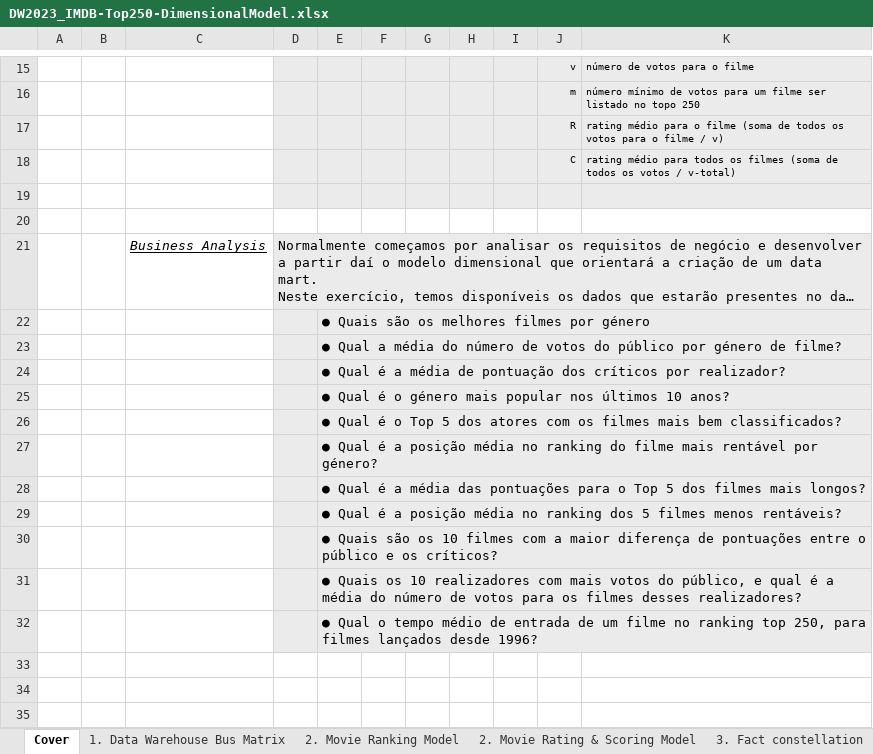
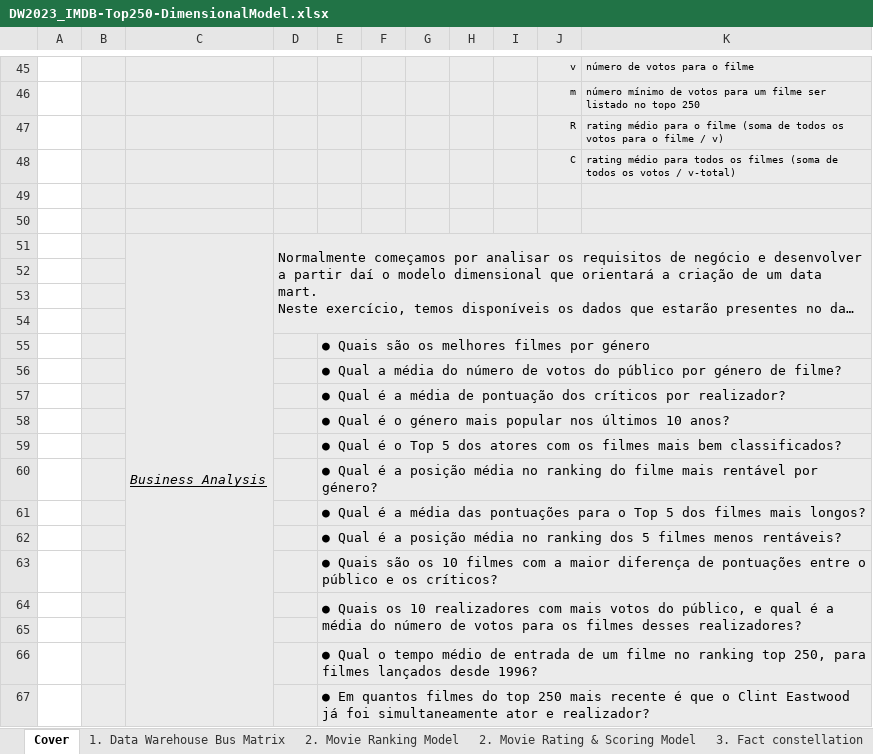
Before and after one commit to anafgsimoes/DSBA2023-GrupoX, an Excel workbook: DW/Projeto-IMDBtop250/DW2023_IMDB-Top250-DimensionalModel.xlsx, sheet Cover, drawn as a sheet; only a part is shown, gaps mark what is left out; long unchanged cells end in …; values as stored, in another font and other column widths than the file's, no borders; charts and pictures not drawn; addresses are those after the commit; the diff covers the shown part only; the diff names each change by its address in the sheet, - before the commit and + after, or states it on an @@ line.

```diff
--- a/DW/Projeto-IMDBtop250/DW2023_IMDB-Top250-DimensionalModel.xlsx (sheet Cover)
+++ b/DW/Projeto-IMDBtop250/DW2023_IMDB-Top250-DimensionalModel.xlsx (sheet Cover)
-B45:C49 fill: none
+B45:C49 fill: #EBEBEB
-B50:K50 fill: none
+B50:K50 fill: #EBEBEB
-B51:C51 fill: none
+B51:C51 fill: #EBEBEB
+C51:C67 merged
+row 52: (empty)
+row 53: (empty)
+row 54: (empty)
-B55:C64 fill: none
+B55:C64 fill: #EBEBEB
+row 65: (empty)
-B66:C66 fill: none
+B66:C66 fill: #EBEBEB
+row 67:  |  |  |  | ● Em quantos filmes do top 250 mais recente é que o Clint Eastwood já foi simultaneamente ator e realizador?
```
Also changed, not shown: 30 added rows, 2 edited cells, cell formats and merged cells elsewhere in this sheet, sheet 2. Movie Rating & Scoring Model, sheet 2. Movie Ranking Model, sheet 1. Data Warehouse Bus Matrix, charts or pictures.
